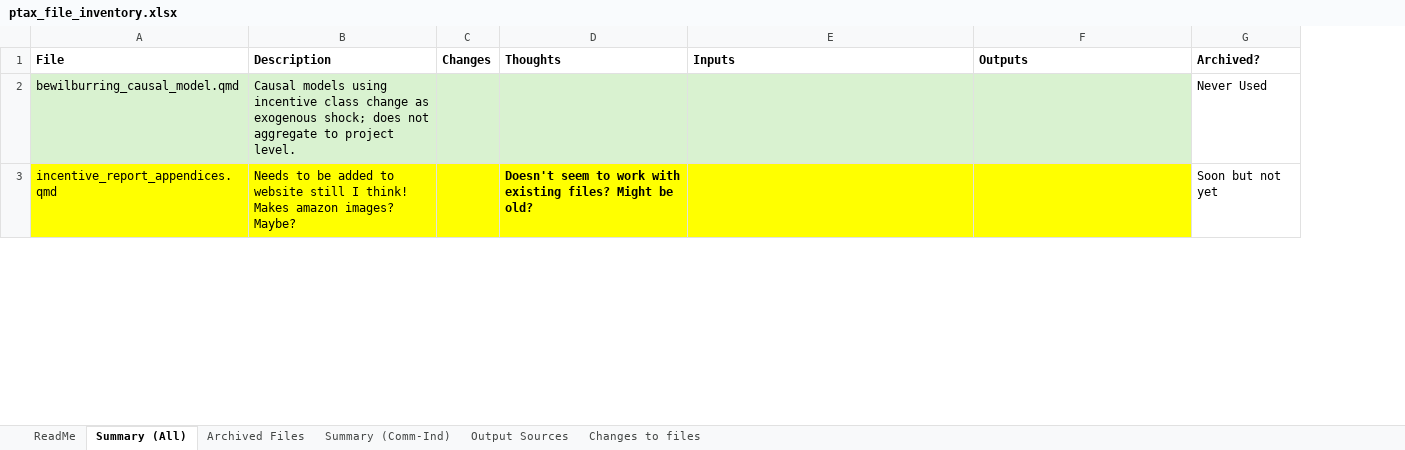
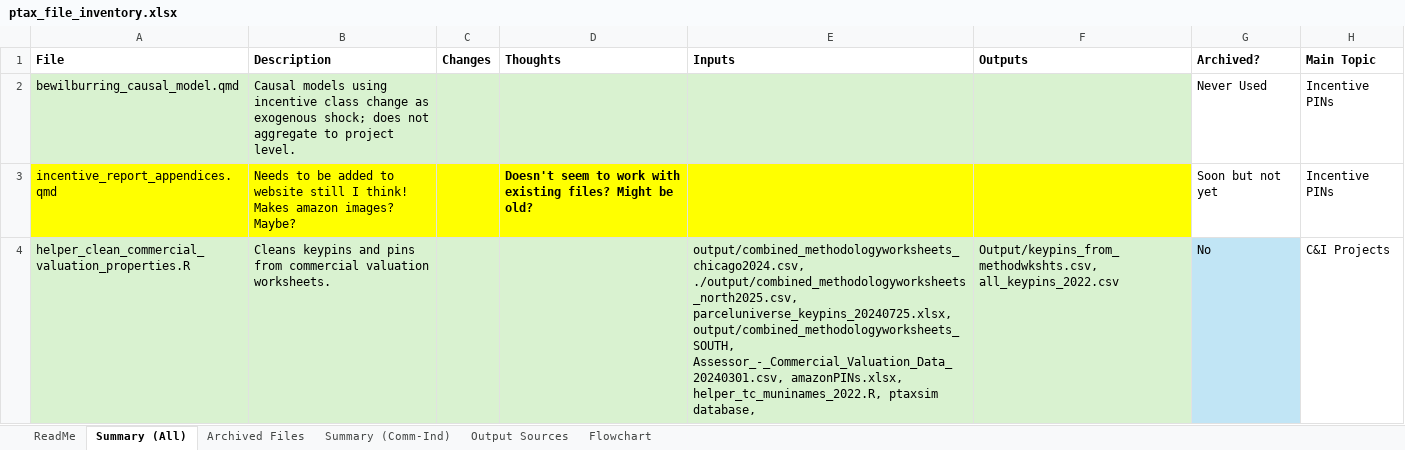
Before and after one commit to uic-gfrc/CookCounty-PropertyTaxes, an Excel workbook: ptax_file_inventory.xlsx, sheet Summary (All), drawn as a sheet; only a part is shown; values as stored, in another font and other column widths than the file's, no borders; table styles not drawn; the diff covers the shown part only; the diff names each change by its address in the sheet, - before the commit and + after, or states it on an @@ line.

Commit message:
moved 2 files from archived tab to actively used tab (scripts for C&I project/pin cleaning)

```diff
--- a/ptax_file_inventory.xlsx (sheet Summary (All))
+++ b/ptax_file_inventory.xlsx (sheet Summary (All))
-sheet tab: Changes to files
+sheet tab: Flowchart
+column H (Main Topic), rows 2-3: Incentive PINs | Incentive PINs
+row 4: helper_clean_commercial_valuation_properties.R | Cleans keypins and pins from commercial valuation worksheets. |  |  | output/combined_methodologyworksheets_chicago2024.csv, ./output/combined_methodologyworksheets_north2025.csv, parceluniverse_keypins_20240725.xlsx, output/combined_methodologyworksheets_SOUTH, Assessor_-_Commercial_Valuation_Data_20240301.csv, amazonPINs.xlsx, helper_tc_muninames_2022.R, ptaxsim database, | Output/keypins_from_methodwkshts.csv, all_keypins_2022.csv | No | C&I Projects
```
Also changed, not shown: 1 added row and 2 edited cells elsewhere in this sheet, sheet Archived Files.
